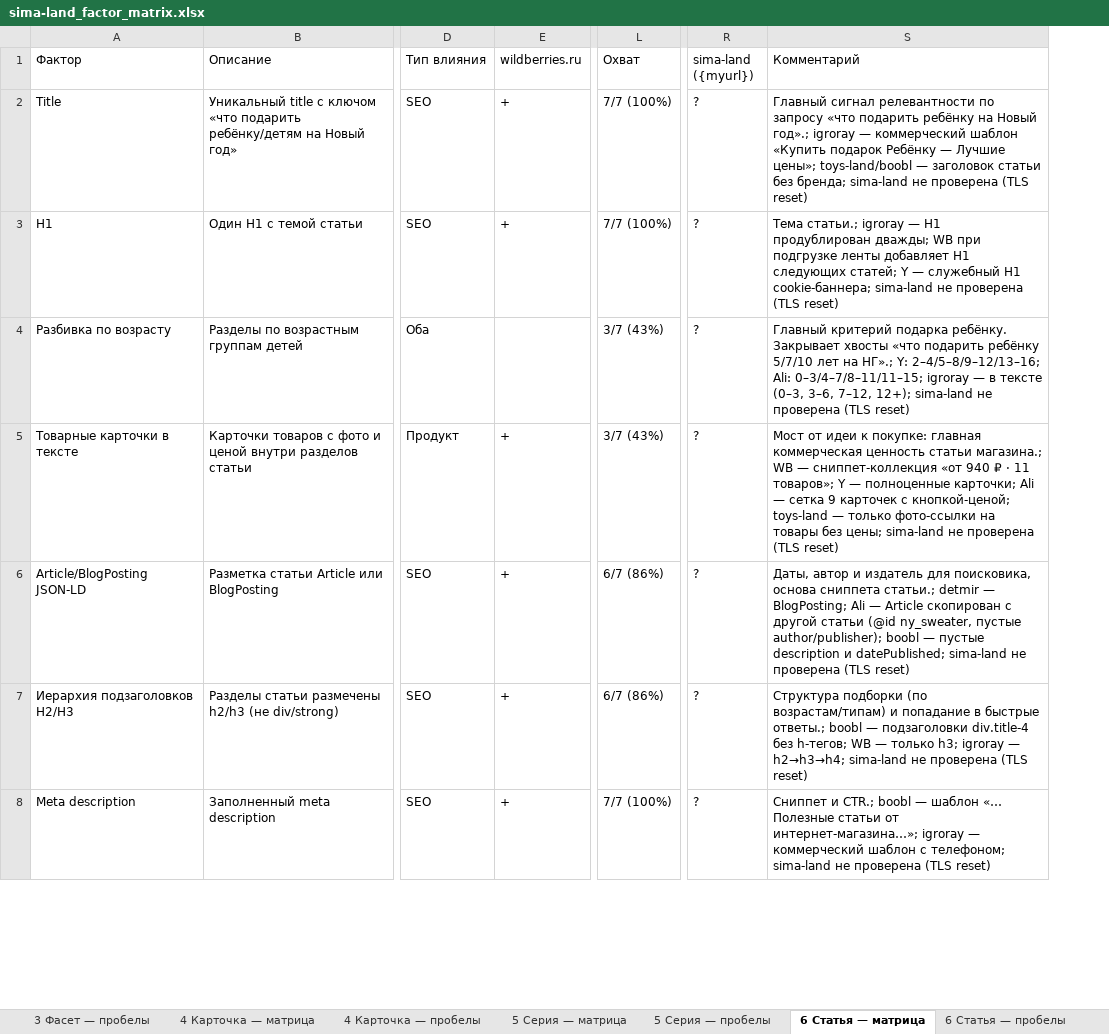
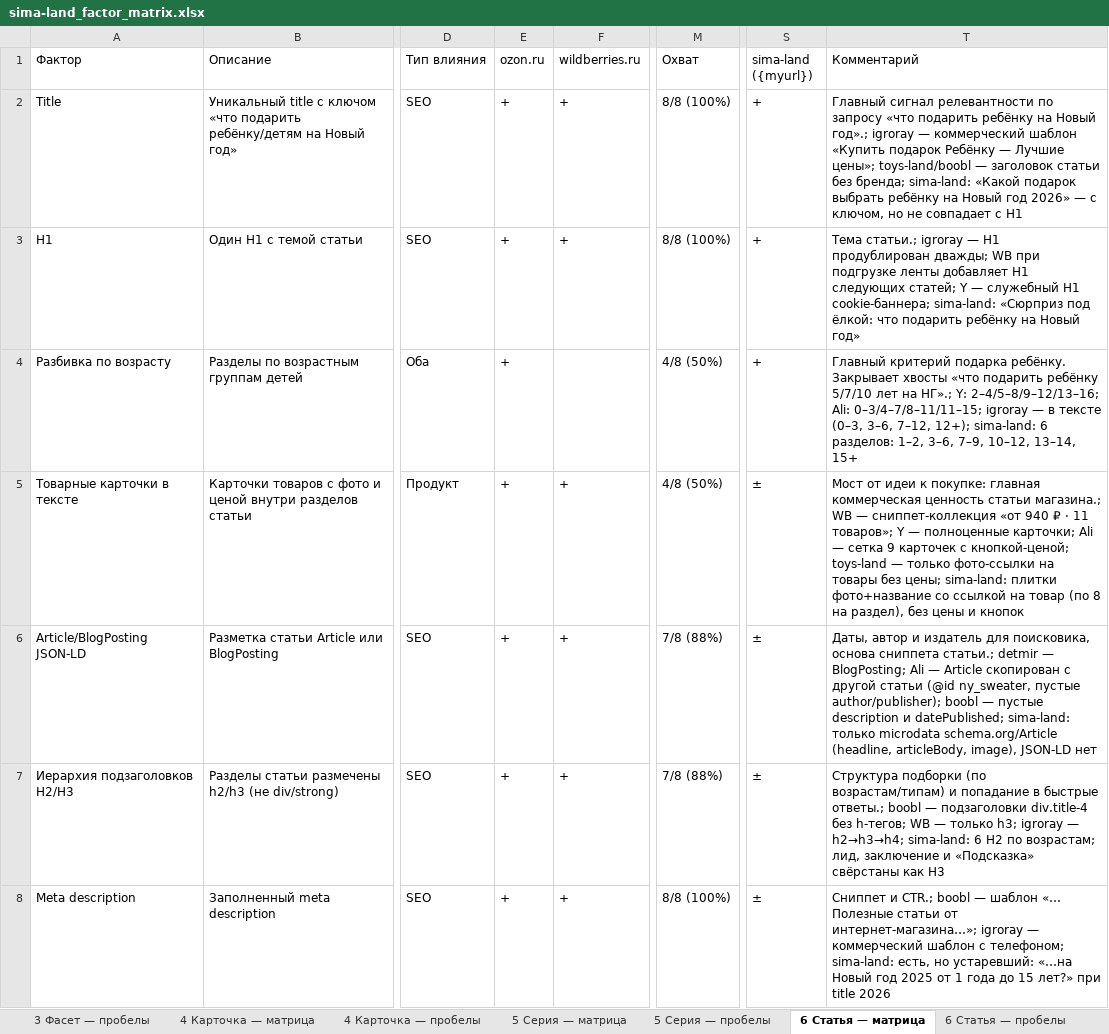
Before and after one commit to SmetaninE/Claude, an Excel workbook: sima-land_factor_matrix.xlsx, sheet 6 Статья — матрица, drawn as a sheet; only a part is shown, gaps mark what is left out; values as stored, in another font and other column widths than the file's, no cell formats; addresses are those after the commit; the diff covers the shown part only; the diff names each change by its address in the sheet, - before the commit and + after, or states it on an @@ line.

```diff
--- a/sima-land_factor_matrix.xlsx (sheet 6 Статья — матрица)
+++ b/sima-land_factor_matrix.xlsx (sheet 6 Статья — матрица)
+column E (ozon.ru), rows 2-8: all +
-M2:M3 (Охват): 7/7 (100%)
+M2:M3 (Охват): 8/8 (100%)
-S2:S4 (sima-land ({myurl})): ?
+S2:S4 (sima-land ({myurl})): +
-T2 (Комментарий): …без бренда; sima-land не проверена (TLS reset)
+T2 (Комментарий): …без бренда; sima-land: «Какой подарок выбрать ребёнку на Новый год 2026» — с ключом, но не совпадает с H1
-T3 (Комментарий): …H1 cookie-баннера; sima-land не проверена (TLS reset)
+T3 (Комментарий): …H1 cookie-баннера; sima-land: «Сюрприз под ёлкой: что подарить ребёнку на Новый год»
-M4:M5 (Охват): 3/7 (43%)
+M4:M5 (Охват): 4/8 (50%)
-T4 (Комментарий): …7–12, 12+); sima-land не проверена (TLS reset)
+T4 (Комментарий): …7–12, 12+); sima-land: 6 разделов: 1–2, 3–6, 7–9, 10–12, 13–14, 15+
-S5:S8 (sima-land ({myurl})): ?
+S5:S8 (sima-land ({myurl})): ±
-T5 (Комментарий): …без цены; sima-land не проверена (TLS reset)
+T5 (Комментарий): …без цены; sima-land: плитки фото+название со ссылкой на товар (по 8 на раздел), без цены и кнопок
-M6:M7 (Охват): 6/7 (86%)
+M6:M7 (Охват): 7/8 (88%)
-T6 (Комментарий): …и datePublished; sima-land не проверена (TLS reset)
+T6 (Комментарий): …и datePublished; sima-land: только microdata schema.org/Article (headline, articleBody, image), JSON-LD нет
-T7 (Комментарий): …— h2→h3→h4; sima-land не проверена (TLS reset)
+T7 (Комментарий): …— h2→h3→h4; sima-land: 6 H2 по возрастам; лид, заключение и «Подсказка» свёрстаны как H3
-M8 (Охват): 7/7 (100%)
+M8 (Охват): 8/8 (100%)
-T8 (Комментарий): …с телефоном; sima-land не проверена (TLS reset)
+T8 (Комментарий): …с телефоном; sima-land: есть, но устаревший: «…на Новый год 2025 от 1 года до 15 лет?» при title 2026
```
Also changed, not shown: 14 added rows, 10 removed rows and 159 edited cells elsewhere in this sheet, sheet 4 Карточка — матрица, sheet 8 Отзывы — матрица, sheet 3 Фасет — матрица, sheet 2 Категория — матрица, sheet 1 Главная — матрица, sheet 5 Серия — матрица, 10 more sheets, cell formats, 37 other files.
